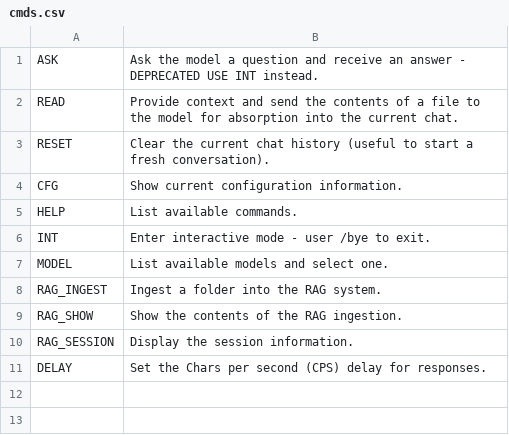
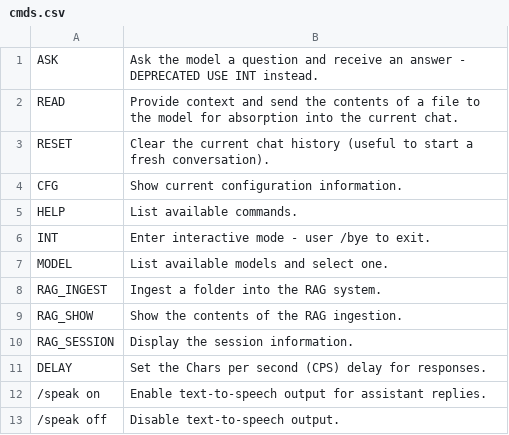
Before and after one commit to jonlocke/AImaster-linux, a CSV file: cmds.csv, drawn as a sheet; the diff names each change by its address in the sheet, - before the commit and + after, or states it on an @@ line.

Commit message:
Add /speak CLI TTS support

```diff
--- a/cmds.csv
+++ b/cmds.csv
+row 12: /speak on | Enable text-to-speech output for assistant replies.
+row 13: /speak off | Disable text-to-speech output.
```
Also changed, not shown: 10 other files.
